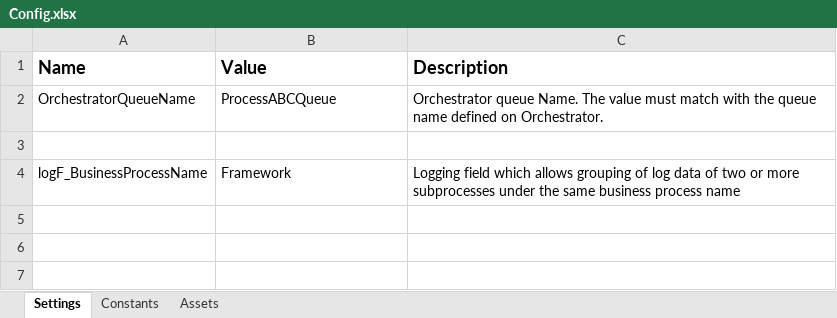
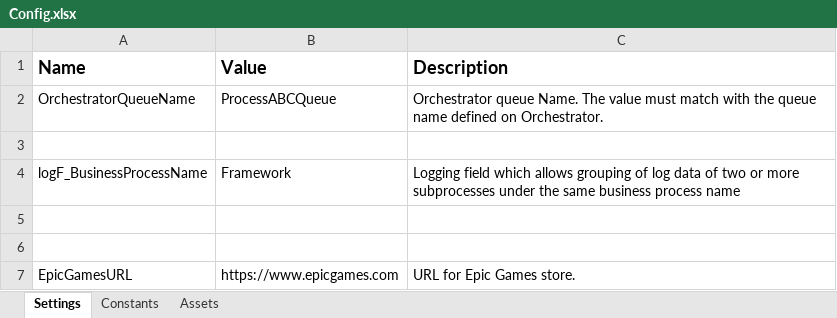
Before and after one commit to 201019-UiPath/Team3-P2, an Excel workbook: GameGetter/Data/Config.xlsx, sheet Settings, drawn as a sheet; values as stored, in another font and other column widths than the file's, no borders; the diff names each change by its address in the sheet, - before the commit and + after, or states it on an @@ line.

Commit message:
Moved Epic Game adder and dispatcher projects as nested workflows in the main project

```diff
--- a/GameGetter/Data/Config.xlsx (sheet Settings)
+++ b/GameGetter/Data/Config.xlsx (sheet Settings)
+row 5: (empty)
+row 6: (empty)
+row 7: EpicGamesURL | https://www.epicgames.com | URL for Epic Games store.
```
Also changed, not shown: 40 other files.
